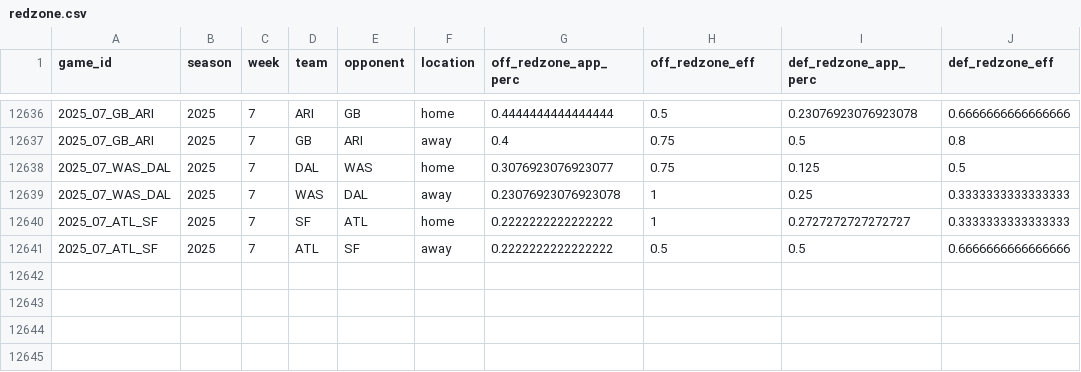
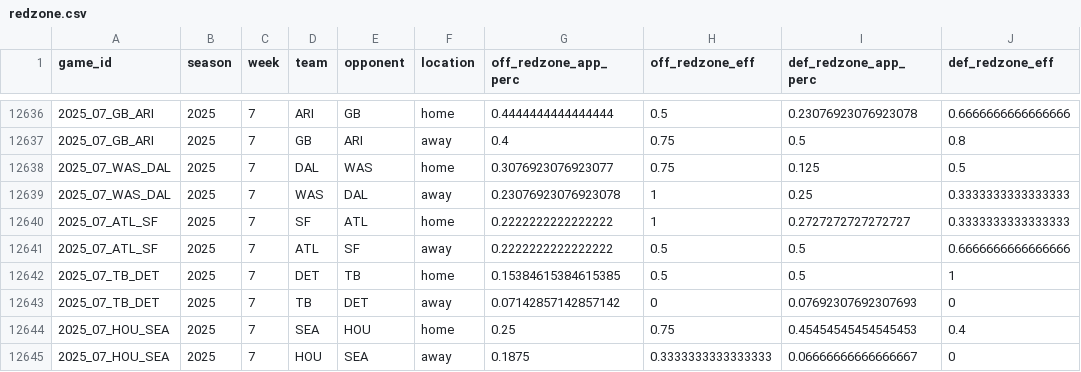
Before and after one commit to TylerPollard410/nflendzonePipeline, a CSV file: artifacts/data-archive/redzone/redzone.csv, drawn as a sheet; only a part is shown, gaps mark what is left out.

```diff
--- a/artifacts/data-archive/redzone/redzone.csv
+++ b/artifacts/data-archive/redzone/redzone.csv
@@ -12641 +12641,5 @@ game_id,season,week,team,opponent,location,off_redzone_app_perc,off_redzone_eff,
 2025_07_ATL_SF,2025,7,ATL,SF,away,0.2222222222222222,0.5,0.5,0.6666666666666666
+2025_07_TB_DET,2025,7,DET,TB,home,0.15384615384615385,0.5,0.5,1
+2025_07_TB_DET,2025,7,TB,DET,away,0.07142857142857142,0,0.07692307692307693,0
+2025_07_HOU_SEA,2025,7,SEA,HOU,home,0.25,0.75,0.45454545454545453,0.4
+2025_07_HOU_SEA,2025,7,HOU,SEA,away,0.1875,0.3333333333333333,0.06666666666666667,0
```
Also changed, not shown: artifacts/data-archive/elo/elo.csv, artifacts/data-archive/scores/scores.csv, 56 other files.
